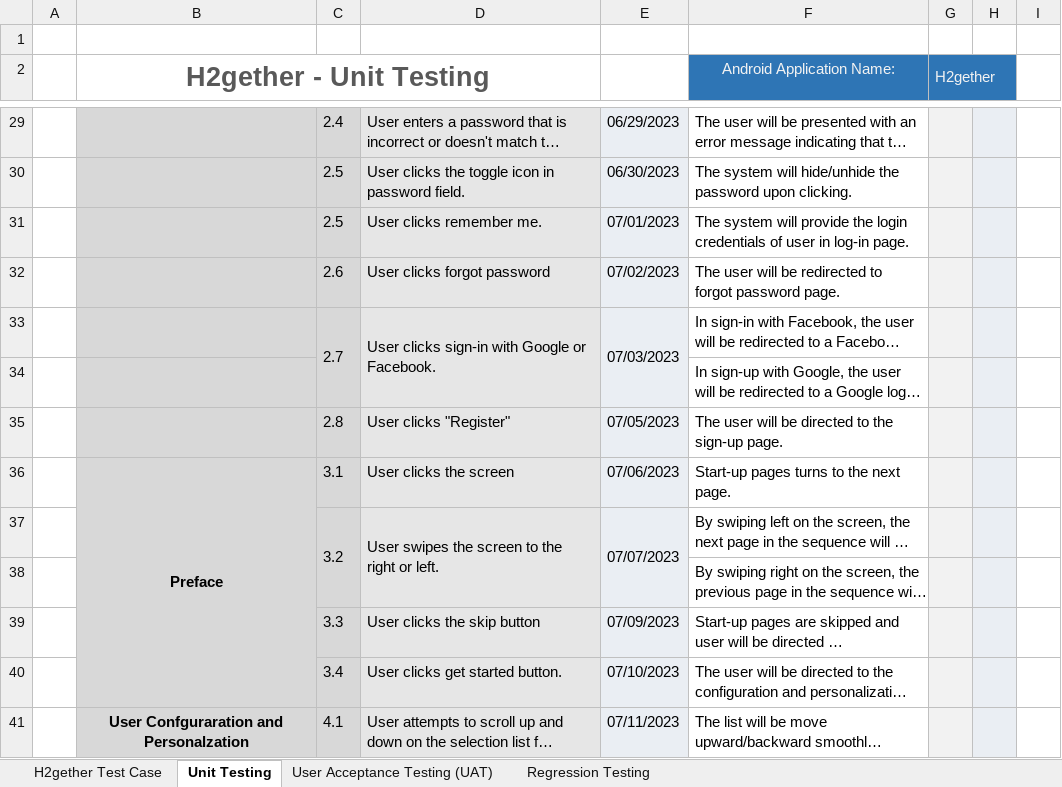
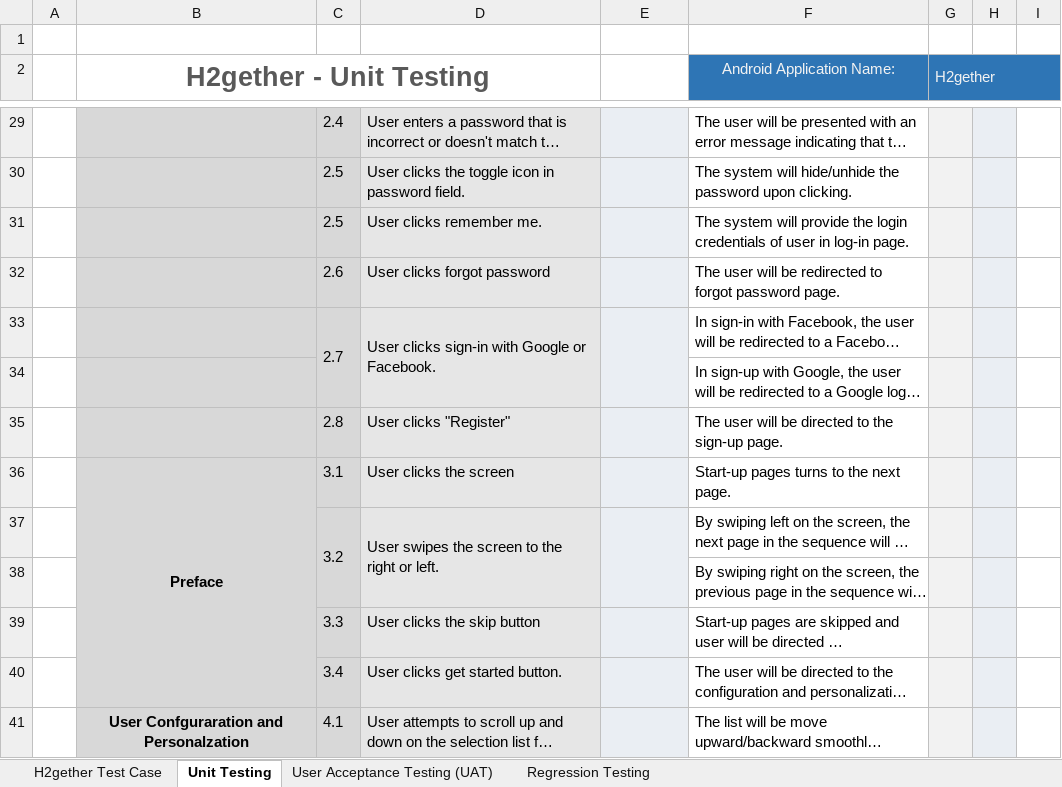
Before and after one commit to irishmicoletcando/h2gether-mobile-app, an Excel workbook: Test Cases.xlsx, sheet Unit Testing, drawn as a sheet; only a part is shown, gaps mark what is left out; long unchanged cells end in …; values as stored, in another font and other column widths than the file's, no borders; conditional formats not drawn; the diff covers the shown part only; the diff names each change by its address in the sheet, - before the commit and + after, or states it on an @@ line.

```diff
--- a/Test Cases.xlsx (sheet Unit Testing)
+++ b/Test Cases.xlsx (sheet Unit Testing)
-G2:H2 merged
+G2:I2 merged
-H2:I2 fill: none
+H2:I2 fill: #2E75B5
-E29: 06/29/2023
+E29: (empty)
-E30: 06/30/2023
+E30: (empty)
-E31: 07/01/2023
+E31: (empty)
-E32: 07/02/2023
+E32: (empty)
-E33: 07/03/2023
+E33: (empty)
-E35: 07/05/2023
+E35: (empty)
-E36: 07/06/2023
+E36: (empty)
-E37: 07/07/2023
+E37: (empty)
-E39: 07/09/2023
+E39: (empty)
-E40: 07/10/2023
+E40: (empty)
-E41: 07/11/2023
+E41: (empty)
```
Also changed, not shown: 44 edited cells, cell formats and merged cells elsewhere in this sheet, sheet User Acceptance Testing (UAT).
